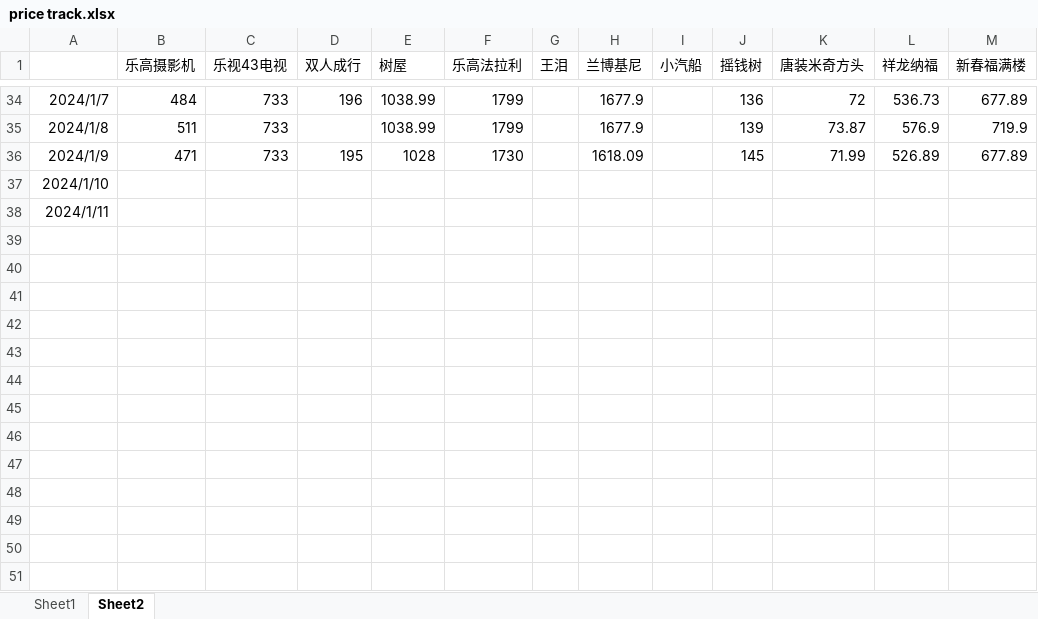
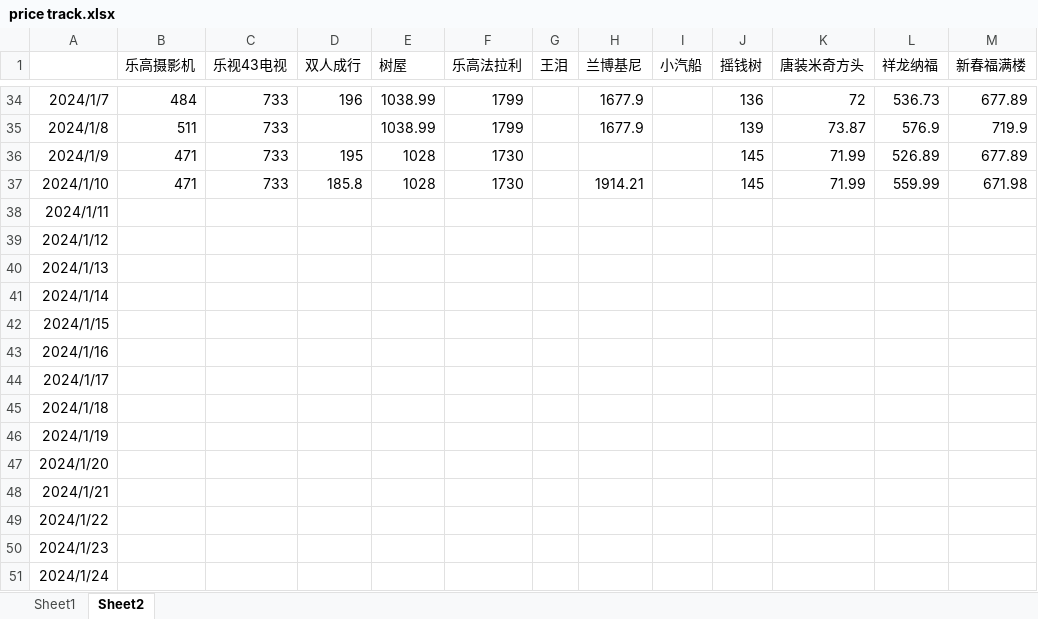
Before and after one commit to wangqinx/pricetrack, an Excel workbook: price track.xlsx, sheet Sheet2, drawn as a sheet; only a part is shown, gaps mark what is left out; values as stored, in another font and other column widths than the file's, no borders; conditional formats not drawn; the diff names each change by its address in the sheet, - before the commit and + after, or states it on an @@ line.

Commit message:
240110

```diff
--- a/price track.xlsx (sheet Sheet2)
+++ b/price track.xlsx (sheet Sheet2)
-H36 (兰博基尼): 1618.09
+H36 (兰博基尼): (empty)
-B37 (乐高摄影机): (empty)
+B37 (乐高摄影机): 471
-C37 (乐视43电视): (empty)
+C37 (乐视43电视): 733
-D37 (双人成行): (empty)
+D37 (双人成行): 185.8
-E37 (树屋): (empty)
+E37 (树屋): 1028
-F37 (乐高法拉利): (empty)
+F37 (乐高法拉利): 1730
-H37 (兰博基尼): (empty)
+H37 (兰博基尼): 1914.21
-J37 (摇钱树): (empty)
+J37 (摇钱树): 145
-K37 (唐装米奇方头): (empty)
+K37 (唐装米奇方头): 71.99
-L37 (祥龙纳福): (empty)
+L37 (祥龙纳福): 559.99
-M37 (新春福满楼): (empty)
+M37 (新春福满楼): 671.98
+row 39: 2024/1/12
+row 40: 2024/1/13
+row 41: 2024/1/14
+row 42: 2024/1/15
+row 43: 2024/1/16
+row 44: 2024/1/17
+row 45: 2024/1/18
+row 46: 2024/1/19
+row 47: 2024/1/20
+row 48: 2024/1/21
+row 49: 2024/1/22
+row 50: 2024/1/23
+row 51: 2024/1/24
```
